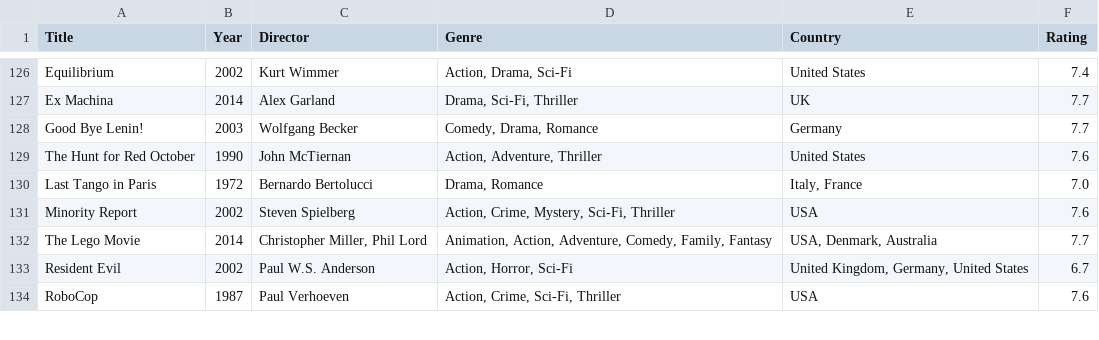
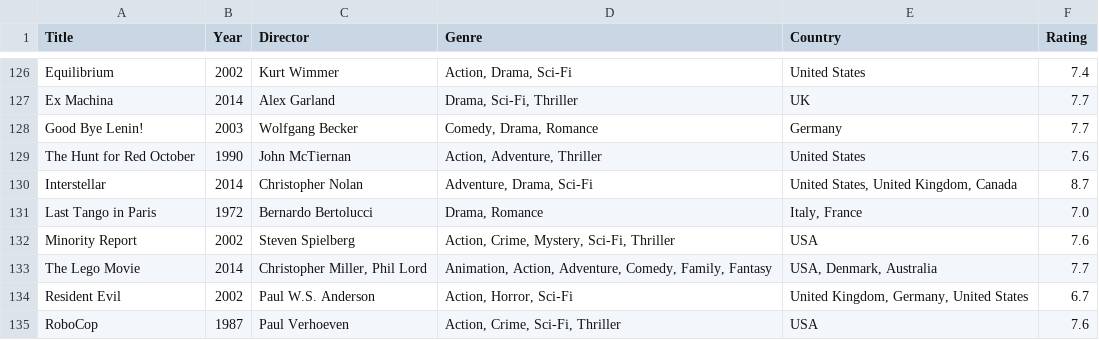
Before and after one commit to mad4j/book-mdpc, a TSV file: filmography.tsv, drawn as a sheet; only a part is shown, gaps mark what is left out; the diff names each change by its address in the sheet, - before the commit and + after, or states it on an @@ line.

```diff
--- a/filmography.tsv
+++ b/filmography.tsv
+row 130: Interstellar | 2014 | Christopher Nolan | Adventure, Drama, Sci-Fi | United States, United Kingdom, Canada | 8.7
```
Also changed, not shown: 3 other files.
